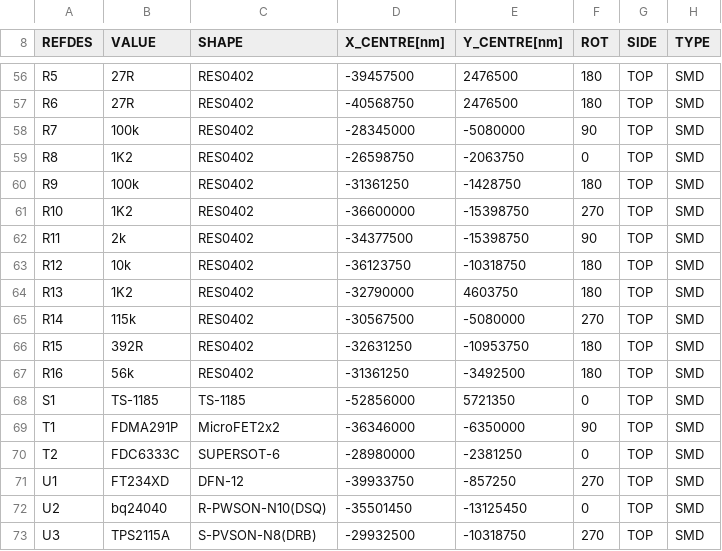
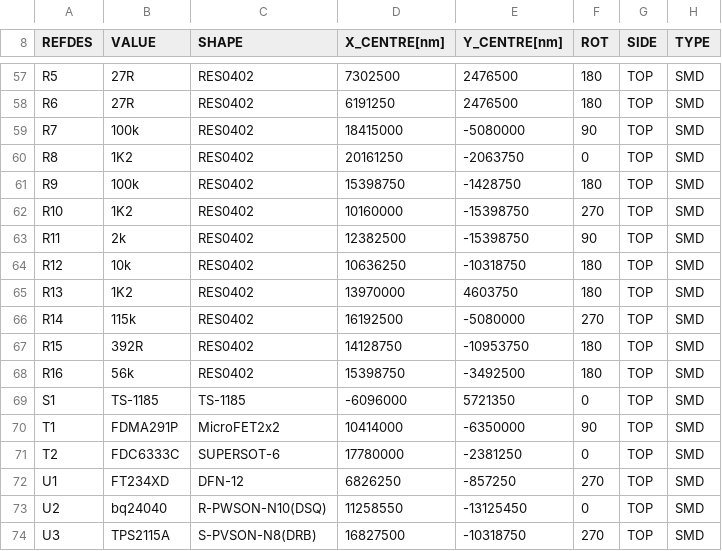
Before and after one commit to wipy/wipy, a CSV file: hardware/ExpansionBoard-v1.2/gerbers/ExpansionBoard-v1.2_Parts_Centroids.csv, drawn as a sheet; only a part is shown, gaps mark what is left out; the diff covers the shown part only.

```diff
--- a/hardware/ExpansionBoard-v1.2/gerbers/ExpansionBoard-v1.2_Parts_Centroids.csv
+++ b/hardware/ExpansionBoard-v1.2/gerbers/ExpansionBoard-v1.2_Parts_Centroids.csv
@@ -56,18 +57,18 @@
-"R5","27R","RES0402","-39457500","2476500","180","TOP","SMD"
-"R6","27R","RES0402","-40568750","2476500","180","TOP","SMD"
-"R7","100k","RES0402","-28345000","-5080000","90","TOP","SMD"
-"R8","1K2","RES0402","-26598750","-2063750","0","TOP","SMD"
-"R9","100k","RES0402","-31361250","-1428750","180","TOP","SMD"
-"R10","1K2","RES0402","-36600000","-15398750","270","TOP","SMD"
-"R11","2k","RES0402","-34377500","-15398750","90","TOP","SMD"
-"R12","10k","RES0402","-36123750","-10318750","180","TOP","SMD"
-"R13","1K2","RES0402","-32790000","4603750","180","TOP","SMD"
-"R14","115k","RES0402","-30567500","-5080000","270","TOP","SMD"
-"R15","392R","RES0402","-32631250","-10953750","180","TOP","SMD"
-"R16","56k","RES0402","-31361250","-3492500","180","TOP","SMD"
-"S1","TS-1185","TS-1185","-52856000","5721350","0","TOP","SMD"
-"T1","FDMA291P","MicroFET2x2","-36346000","-6350000","90","TOP","SMD"
-"T2","FDC6333C","SUPERSOT-6","-28980000","-2381250","0","TOP","SMD"
-"U1","FT234XD","DFN-12","-39933750","-857250","270","TOP","SMD"
-"U2","bq24040","R-PWSON-N10(DSQ)","-35501450","-13125450","0","TOP","SMD"
-"U3","TPS2115A","S-PVSON-N8(DRB)","-29932500","-10318750","270","TOP","SMD"
+"R5","27R","RES0402","7302500","2476500","180","TOP","SMD"
+"R6","27R","RES0402","6191250","2476500","180","TOP","SMD"
+"R7","100k","RES0402","18415000","-5080000","90","TOP","SMD"
+"R8","1K2","RES0402","20161250","-2063750","0","TOP","SMD"
+"R9","100k","RES0402","15398750","-1428750","180","TOP","SMD"
+"R10","1K2","RES0402","10160000","-15398750","270","TOP","SMD"
+"R11","2k","RES0402","12382500","-15398750","90","TOP","SMD"
+"R12","10k","RES0402","10636250","-10318750","180","TOP","SMD"
+"R13","1K2","RES0402","13970000","4603750","180","TOP","SMD"
+"R14","115k","RES0402","16192500","-5080000","270","TOP","SMD"
+"R15","392R","RES0402","14128750","-10953750","180","TOP","SMD"
+"R16","56k","RES0402","15398750","-3492500","180","TOP","SMD"
+"S1","TS-1185","TS-1185","-6096000","5721350","0","TOP","SMD"
+"T1","FDMA291P","MicroFET2x2","10414000","-6350000","90","TOP","SMD"
+"T2","FDC6333C","SUPERSOT-6","17780000","-2381250","0","TOP","SMD"
+"U1","FT234XD","DFN-12","6826250","-857250","270","TOP","SMD"
+"U2","bq24040","R-PWSON-N10(DSQ)","11258550","-13125450","0","TOP","SMD"
+"U3","TPS2115A","S-PVSON-N8(DRB)","16827500","-10318750","270","TOP","SMD"
```
Also changed, not shown: 1 added row and 49 edited cells elsewhere in this file, 22 other files.
